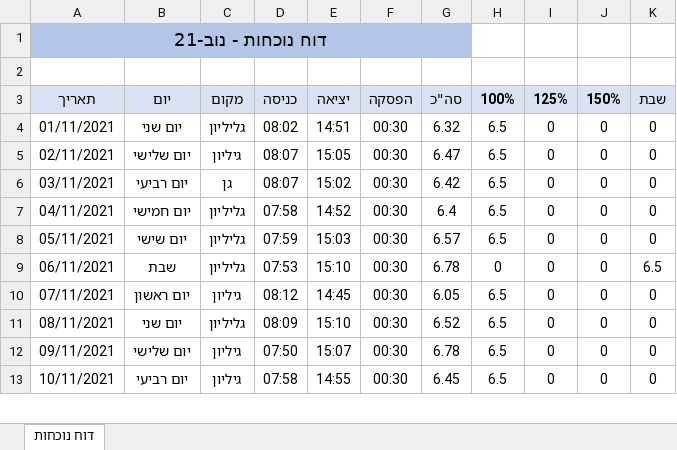
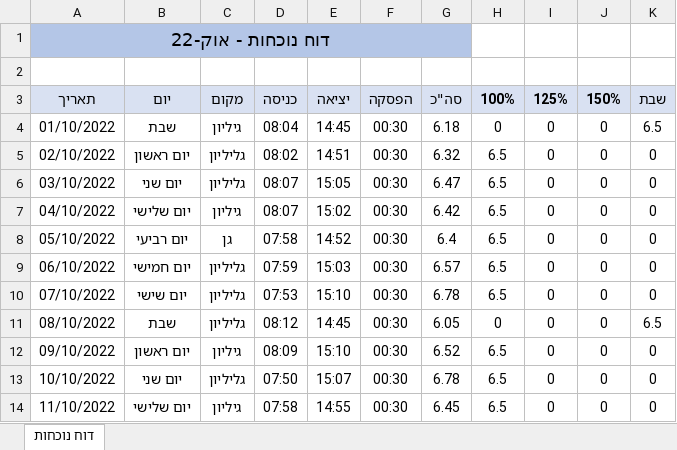
Before and after one commit to ch3305/Reports-Project-Python, an Excel workbook: output/result_a.xlsx, sheet דוח נוכחות, drawn as a sheet; only a part is shown; values as stored, in another font and other column widths than the file's, no borders; addresses are those after the commit; the diff covers the shown part only; the diff names each change by its address in the sheet, - before the commit and + after, or states it on an @@ line.

Commit message:
change the rlt in type_a on Summary Table

```diff
--- a/output/result_a.xlsx (sheet דוח נוכחות)
+++ b/output/result_a.xlsx (sheet דוח נוכחות)
-A1 (תאריך): דוח נוכחות - נוב-21
+A1 (תאריך): דוח נוכחות - אוק-22
+row 4: 01/10/2022 | שבת | גיליון | 08:04 | 14:45 | 00:30 | 6.18 | 0 | 0 | 0 | 6.5
-A5 (תאריך): 01/11/2021
+A5 (תאריך): 02/10/2022
-B5 (יום): יום שני
+B5 (יום): יום ראשון
-A6 (תאריך): 02/11/2021
+A6 (תאריך): 03/10/2022
-B6 (יום): יום שלישי
+B6 (יום): יום שני
-C6 (מקום): גיליון
+C6 (מקום): גליליון
-A7 (תאריך): 03/11/2021
+A7 (תאריך): 04/10/2022
-B7 (יום): יום רביעי
+B7 (יום): יום שלישי
-C7 (מקום): גן
+C7 (מקום): גיליון
-A8 (תאריך): 04/11/2021
+A8 (תאריך): 05/10/2022
-B8 (יום): יום חמישי
+B8 (יום): יום רביעי
-C8 (מקום): גליליון
+C8 (מקום): גן
-A9 (תאריך): 05/11/2021
+A9 (תאריך): 06/10/2022
-B9 (יום): יום שישי
+B9 (יום): יום חמישי
-A10 (תאריך): 06/11/2021
+A10 (תאריך): 07/10/2022
-B10 (יום): שבת
+B10 (יום): יום שישי
-H10 (100%): 0
+H10 (100%): 6.5
-K10 (שבת): 6.5
+K10 (שבת): 0
-A11 (תאריך): 07/11/2021
+A11 (תאריך): 08/10/2022
-B11 (יום): יום ראשון
+B11 (יום): שבת
-C11 (מקום): גיליון
+C11 (מקום): גליליון
-H11 (100%): 6.5
+H11 (100%): 0
-K11 (שבת): 0
+K11 (שבת): 6.5
-A12 (תאריך): 08/11/2021
+A12 (תאריך): 09/10/2022
-B12 (יום): יום שני
+B12 (יום): יום ראשון
-C12 (מקום): גליליון
+C12 (מקום): גיליון
-A13 (תאריך): 09/11/2021
+A13 (תאריך): 10/10/2022
-B13 (יום): יום שלישי
+B13 (יום): יום שני
-C13 (מקום): גיליון
+C13 (מקום): גליליון
-A14 (תאריך): 10/11/2021
+A14 (תאריך): 11/10/2022
-B14 (יום): יום רביעי
+B14 (יום): יום שלישי
```
Also changed, not shown: 8 added rows, 9 removed rows and 35 edited cells elsewhere in this sheet, 2 other files.
